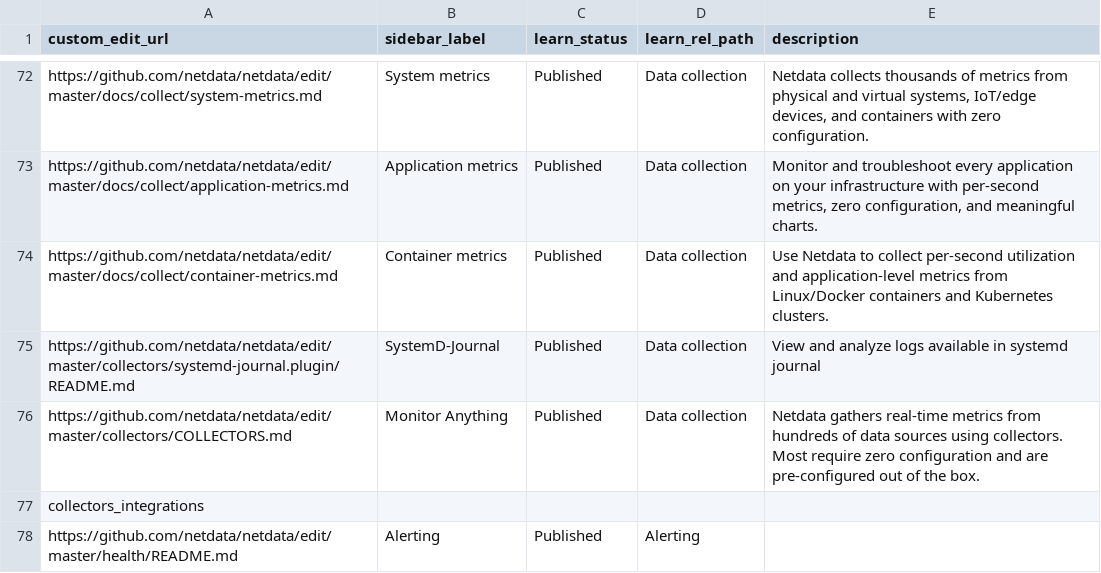
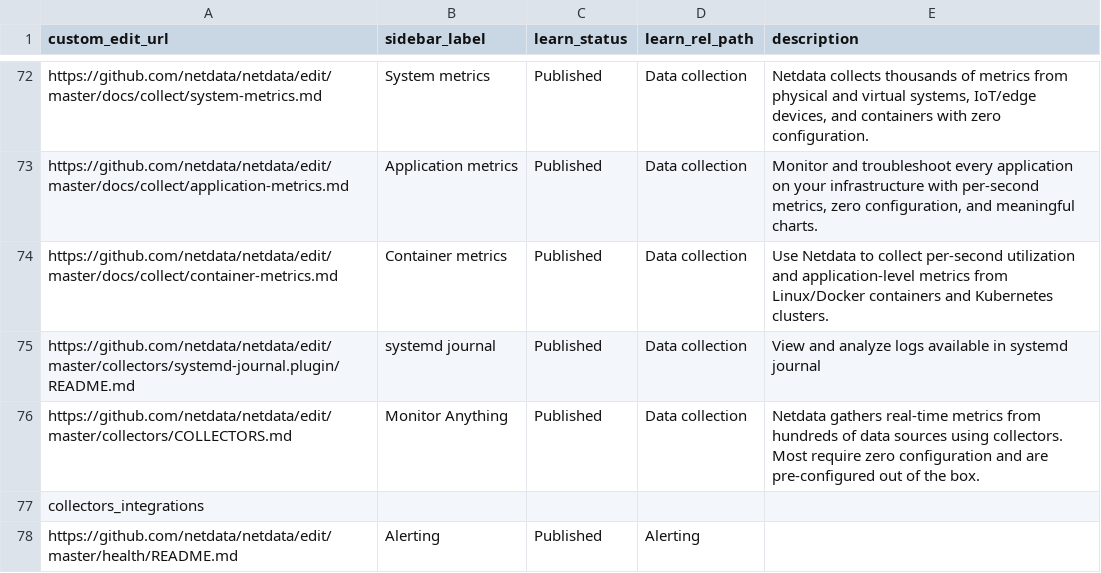
Before and after one commit to netdata/learn, a TSV file: map.tsv, drawn as a sheet; only a part is shown, gaps mark what is left out.

Commit message:
map update

```diff
--- a/map.tsv
+++ b/map.tsv
@@ -74,3 +74,3 @@ https://github.com/netdata/netdata/edit/master/docs/collect/application-metrics.
 https://github.com/netdata/netdata/edit/master/docs/collect/container-metrics.md	Container metrics	Published	Data collection	Use Netdata to collect per-second utilization and application-level metrics from Linux/Docker containers and Kubernetes clusters.
-https://github.com/netdata/netdata/edit/master/collectors/systemd-journal.plugin/README.md	SystemD-Journal	Published	Data collection	View and analyze logs available in systemd journal
+https://github.com/netdata/netdata/edit/master/collectors/systemd-journal.plugin/README.md	systemd journal	Published	Data collection	View and analyze logs available in systemd journal
 https://github.com/netdata/netdata/edit/master/collectors/COLLECTORS.md	Monitor Anything	Published	Data collection	Netdata gathers real-time metrics from hundreds of data sources using collectors. Most require zero configuration and are pre-configured out of the box.
```
